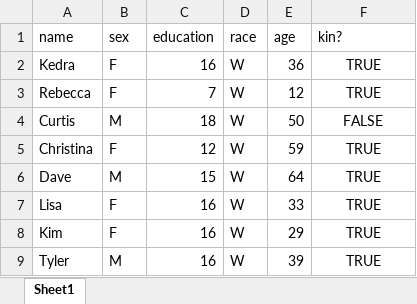
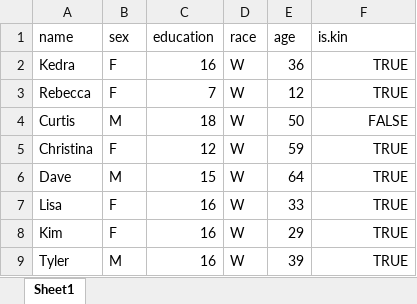
Before and after one commit to jdfoote/Communication-and-Social-Networks, an Excel workbook: activities/ego_networks/ego_atts.xlsx, sheet Sheet1, drawn as a sheet; values as stored, in another font and other column widths than the file's, no borders; the diff names each change by its address in the sheet, - before the commit and + after, or states it on an @@ line.

Commit message:
Adding code for ego network activity. Updating some slides.

```diff
--- a/activities/ego_networks/ego_atts.xlsx (sheet Sheet1)
+++ b/activities/ego_networks/ego_atts.xlsx (sheet Sheet1)
-F1: kin?
+F1: is.kin
-F2:F9 alignment: center
+F2:F9 alignment: right
```
Also changed, not shown: 14 other files.
